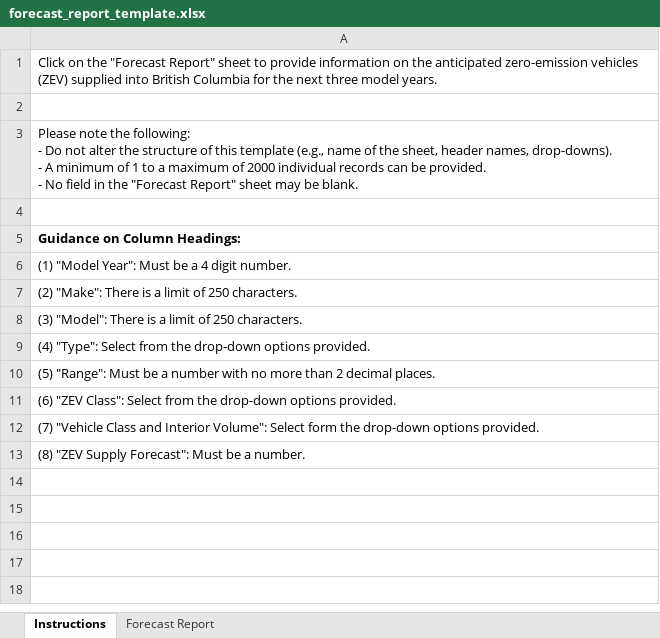
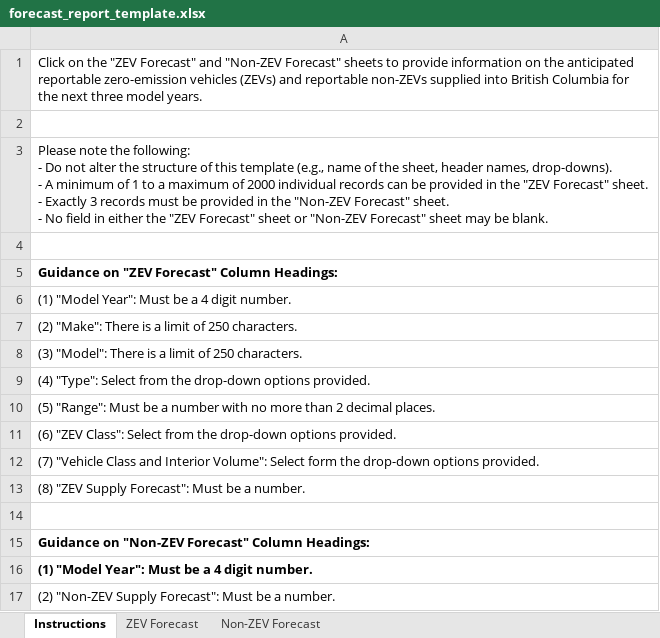
Before and after one commit to bcgov/zeva2, an Excel workbook: next/app/model-year-report/lib/templates/forecast_report_template.xlsx, sheet Instructions, drawn as a sheet; values as stored, in another font and other column widths than the file's, no borders; ↵ is a line break in a cell; the diff names each change by its address in the sheet, - before the commit and + after, or states it on an @@ line.

Commit message:
forecast report

```diff
--- a/next/app/model-year-report/lib/templates/forecast_report_template.xlsx (sheet Instructions)
+++ b/next/app/model-year-report/lib/templates/forecast_report_template.xlsx (sheet Instructions)
-sheet tab: Forecast Report
+sheet tab: ZEV Forecast
+sheet tab: Non-ZEV Forecast
-A1: …on the "Forecast Report" sheet to provide information on the anticipated zero-emission vehicles (ZEV) supplied into…
+A1: …on the "ZEV Forecast" and "Non-ZEV Forecast" sheets to provide information on the anticipated reportable zero-emission vehicles (ZEVs) and reportable non-ZEVs supplied into…
-A3: …can be provided. ↵ - No field in the "Forecast Report" sheet may…
+A3: …can be provided in the "ZEV Forecast" sheet. ↵ - Exactly 3 records must be provided in the "Non-ZEV Forecast" sheet. ↵ - No field in either the "ZEV Forecast" sheet or "Non-ZEV Forecast" sheet may…
-A5: Guidance on Column Headings:
+A5: Guidance on "ZEV Forecast" Column Headings:
+row 14: (empty)
+row 15: Guidance on "Non-ZEV Forecast" Column Headings:
+row 16: (1) "Model Year": Must be a 4 digit number.
+row 17: (2) "Non-ZEV Supply Forecast": Must be a number.
```
Also changed, not shown: 17 other files.
